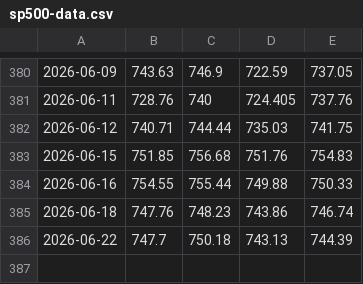
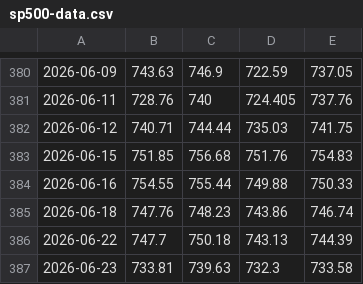
Before and after one commit to P-Worthington/sp500-tracker, a CSV file: sp500-data.csv, drawn as a sheet; only a part is shown, gaps mark what is left out; the diff names each change by its address in the sheet, - before the commit and + after, or states it on an @@ line.

```diff
--- a/sp500-data.csv
+++ b/sp500-data.csv
+row 387: 2026-06-23 | 733.81 | 739.63 | 732.3 | 733.58
```
